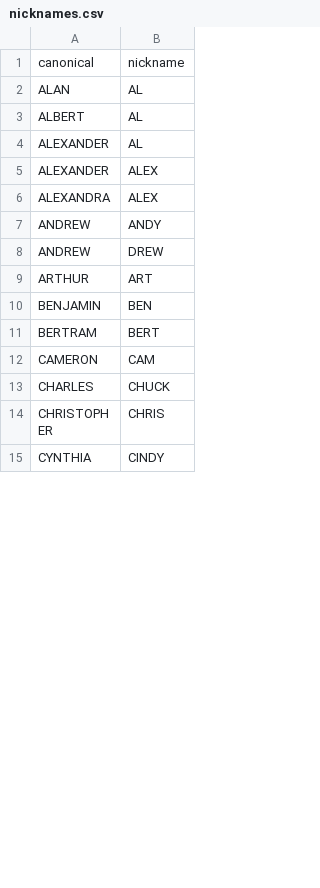
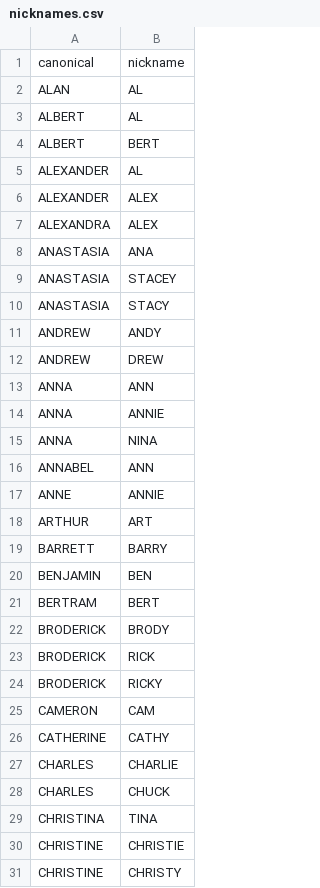
Before and after one commit to rflynn/pro-file, a CSV file: data/name-given/nicknames.csv, drawn as a sheet; only a part is shown; the shorter side is filled out with more unchanged rows; the diff covers the shown part only.

Commit message:
more nicknames

```diff
--- a/data/name-given/nicknames.csv
+++ b/data/name-given/nicknames.csv
@@ -3,2 +3,3 @@ ALAN,AL
 ALBERT,AL
+ALBERT,BERT
 ALEXANDER,AL
@@ -6,8 +7,25 @@ ALEXANDER,ALEX
 ALEXANDRA,ALEX
+ANASTASIA,ANA
+ANASTASIA,STACEY
+ANASTASIA,STACY
 ANDREW,ANDY
 ANDREW,DREW
+ANNA,ANN
+ANNA,ANNIE
+ANNA,NINA
+ANNABEL,ANN
+ANNE,ANNIE
 ARTHUR,ART
+BARRETT,BARRY
 BENJAMIN,BEN
 BERTRAM,BERT
+BRODERICK,BRODY
+BRODERICK,RICK
+BRODERICK,RICKY
 CAMERON,CAM
+CATHERINE,CATHY
+CHARLES,CHARLIE
 CHARLES,CHUCK
+CHRISTINA,TINA
+CHRISTINE,CHRISTIE
+CHRISTINE,CHRISTY
```
Also changed, not shown: 57 added rows, 2 removed rows, 7 moved rows and 3 edited cells elsewhere in this file.
